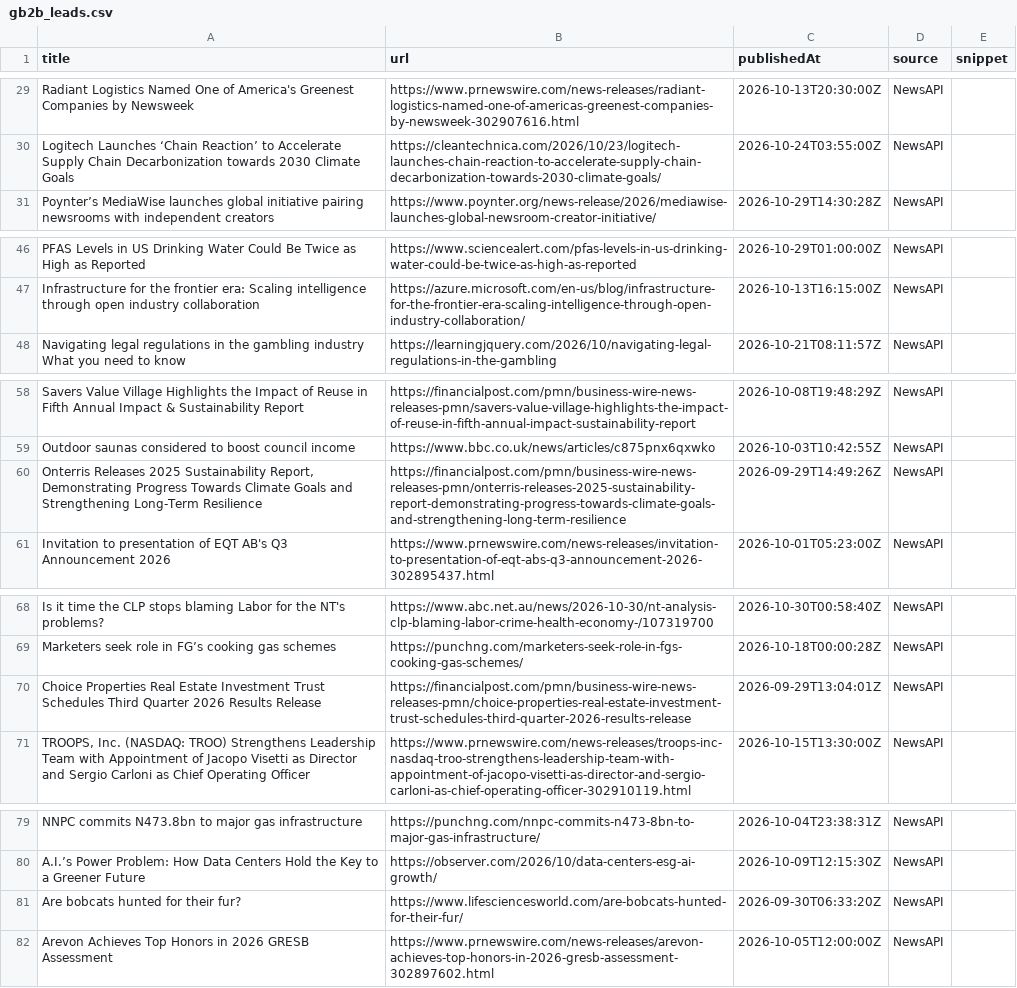
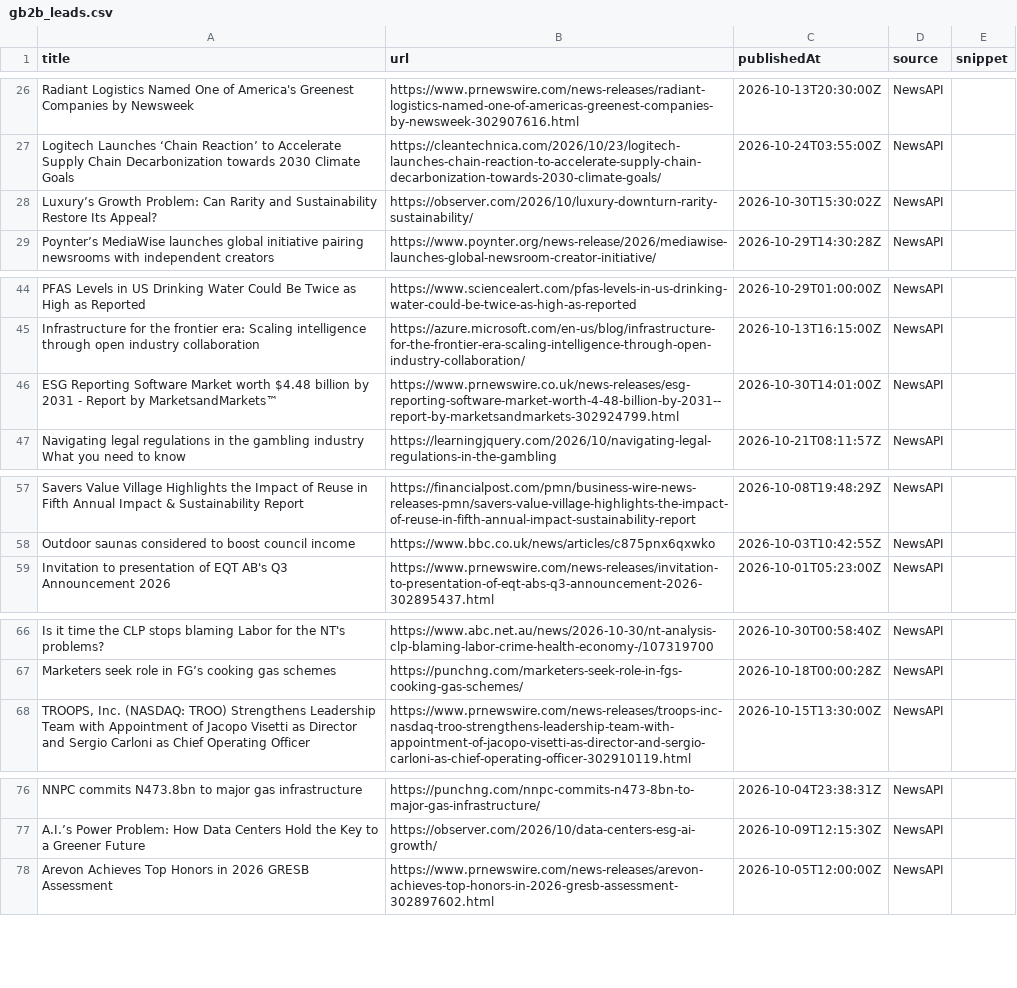
Before and after one commit to media-stack/gb2b-lead-finder, a CSV file: gb2b_leads.csv, drawn as a sheet; only a part is shown, gaps mark what is left out; removed rows and columns are numbered as before the commit, all else as after; the diff covers the shown part only; the diff names each change by its address in the sheet, - before the commit and + after, or states it on an @@ line.

```diff
--- a/gb2b_leads.csv
+++ b/gb2b_leads.csv
+row 28: Luxury’s Growth Problem: Can Rarity and Sustainability Restore Its Appeal? | https://observer.com/2026/10/luxury-downturn-rarity-sustainability/ | 2026-10-30T15:30:02Z | NewsAPI
+row 46: ESG Reporting Software Market worth $4.48 billion by 2031 - Report by MarketsandMarkets™ | https://www.prnewswire.co.uk/news-releases/esg-reporting-software-market-worth-4-48-billion-by-2031--report-by-marketsandmarkets-302924799.html | 2026-10-30T14:01:00Z | NewsAPI
-row 60: Onterris Releases 2025 Sustainability Report, Demonstrating Progress Towards Climate Goals and Strengthening Long-Term Resilience | https://financialpost.com/pmn/business-wire-news-releases-pmn/onterris-releases-2025-sustainability-report-demonstrating-progress-towards-climate-goals-and-strengthening-long-term-resilience | 2026-09-29T14:49:26Z | NewsAPI
-row 70: Choice Properties Real Estate Investment Trust Schedules Third Quarter 2026 Results Release | https://financialpost.com/pmn/business-wire-news-releases-pmn/choice-properties-real-estate-investment-trust-schedules-third-quarter-2026-results-release | 2026-09-29T13:04:01Z | NewsAPI
-row 81: Are bobcats hunted for their fur? | https://www.lifesciencesworld.com/are-bobcats-hunted-for-their-fur/ | 2026-09-30T06:33:20Z | NewsAPI
```
Also changed, not shown: 12 added rows, 11 removed rows and 1 edited cell elsewhere in this file.
